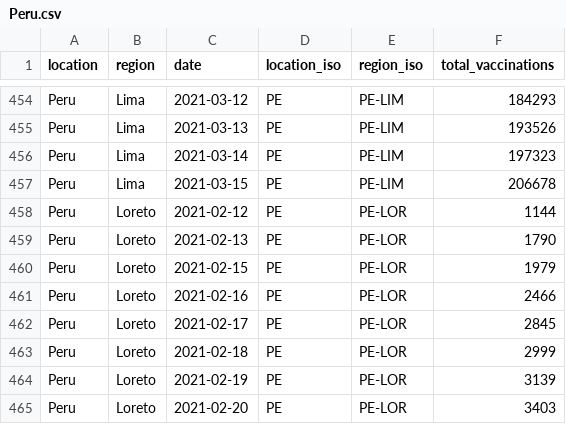
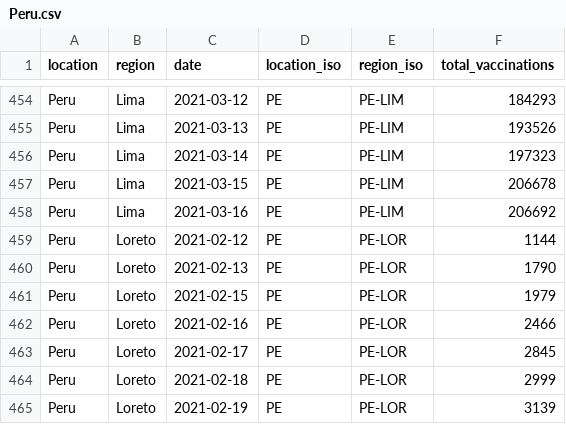
Before and after one commit to sociepy/covid19-vaccination-subnational, a CSV file: data/countries/Peru.csv, drawn as a sheet; only a part is shown, gaps mark what is left out; the shorter side is filled out with more unchanged rows; the diff names each change by its address in the sheet, - before the commit and + after, or states it on an @@ line.

```diff
--- a/data/countries/Peru.csv
+++ b/data/countries/Peru.csv
+row 458: Peru | Lima | 2021-03-16 | PE | PE-LIM | 206692
```
Also changed, not shown: data/countries/Czechia.csv, data/countries/Lebanon.csv, 16 other files.
